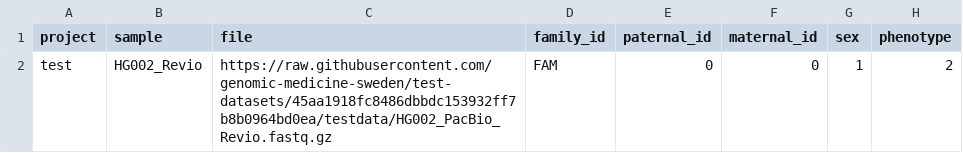
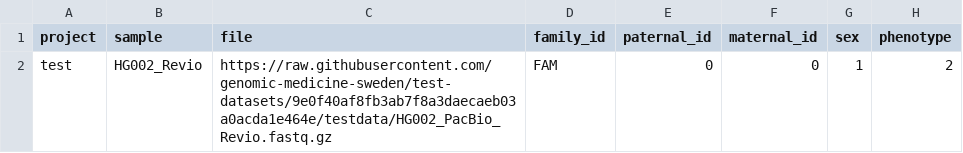
Before and after one commit to genomic-medicine-sweden/nallo, a CSV file: assets/samplesheet.csv, drawn as a sheet.

Commit message:
update to latest test-data commit

```diff
--- a/assets/samplesheet.csv
+++ b/assets/samplesheet.csv
@@ -1,2 +1,2 @@
 project,sample,file,family_id,paternal_id,maternal_id,sex,phenotype
-test,HG002_Revio,https://raw.githubusercontent.com/genomic-medicine-sweden/test-datasets/45aa1918fc8486dbbdc153932ff7b8b0964bd0ea/testdata/HG002_PacBio_Revio.fastq.gz,FAM,0,0,1,2
+test,HG002_Revio,https://raw.githubusercontent.com/genomic-medicine-sweden/test-datasets/9e0f40af8fb3ab7f8a3daecaeb03a0acda1e464e/testdata/HG002_PacBio_Revio.fastq.gz,FAM,0,0,1,2
```
Also changed, not shown: assets/samplesheet_multisample_bam.csv, assets/samplesheet_multisample_bam_ont.csv, 9 other files.
